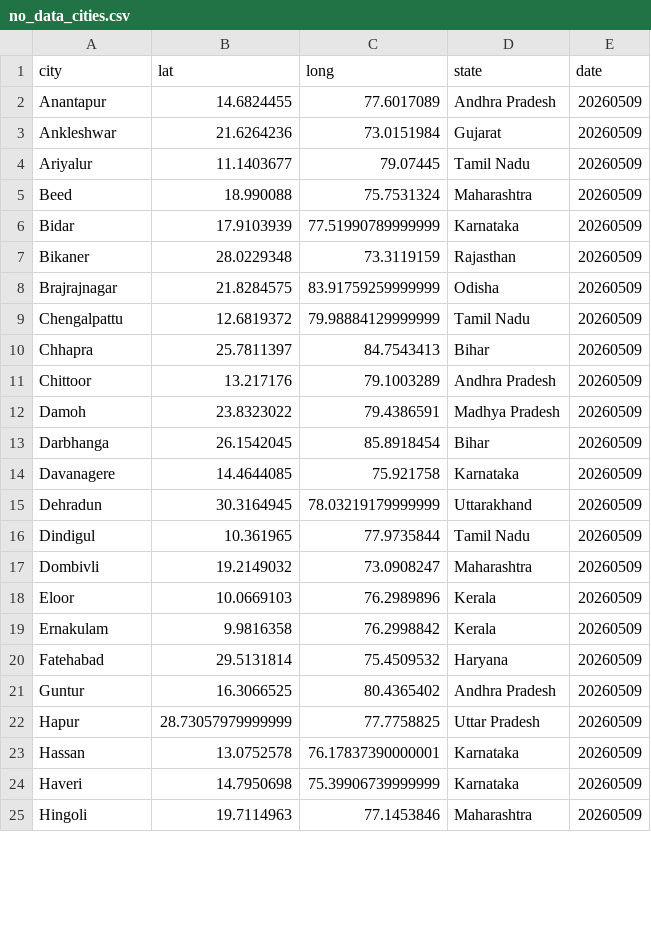
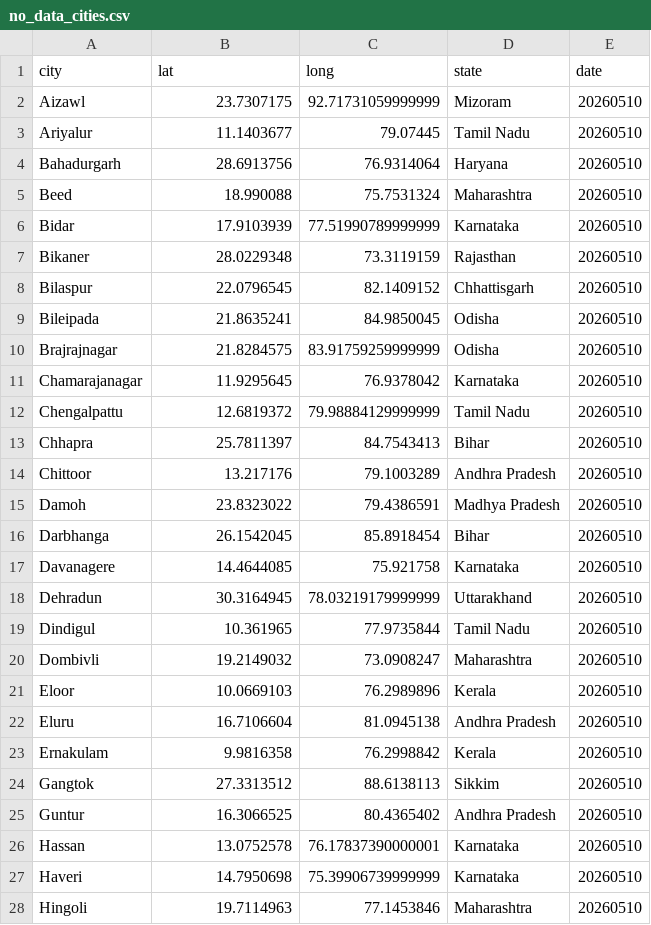
Before and after one commit to ShalakaS/autoupdating, a CSV file: no_data_cities.csv, drawn as a sheet; only a part is shown; the diff covers the shown part only.

```diff
--- a/no_data_cities.csv
+++ b/no_data_cities.csv
@@ -1,25 +1,28 @@
 city,lat,long,state,date
-Anantapur,14.6824455,77.6017089,Andhra Pradesh,20260509
-Ankleshwar,21.6264236,73.0151984,Gujarat,20260509
-Ariyalur,11.1403677,79.07445,Tamil Nadu,20260509
-Beed,18.990088,75.7531324,Maharashtra,20260509
-Bidar,17.9103939,77.51990789999999,Karnataka,20260509
-Bikaner,28.0229348,73.3119159,Rajasthan,20260509
-Brajrajnagar,21.8284575,83.91759259999999,Odisha,20260509
-Chengalpattu,12.6819372,79.98884129999999,Tamil Nadu,20260509
-Chhapra,25.7811397,84.7543413,Bihar,20260509
-Chittoor,13.217176,79.1003289,Andhra Pradesh,20260509
-Damoh,23.8323022,79.4386591,Madhya Pradesh,20260509
-Darbhanga,26.1542045,85.8918454,Bihar,20260509
-Davanagere,14.4644085,75.921758,Karnataka,20260509
-Dehradun,30.3164945,78.03219179999999,Uttarakhand,20260509
-Dindigul,10.361965,77.9735844,Tamil Nadu,20260509
-Dombivli,19.2149032,73.0908247,Maharashtra,20260509
-Eloor,10.0669103,76.2989896,Kerala,20260509
-Ernakulam,9.9816358,76.2998842,Kerala,20260509
-Fatehabad,29.5131814,75.4509532,Haryana,20260509
-Guntur,16.3066525,80.4365402,Andhra Pradesh,20260509
-Hapur,28.73057979999999,77.7758825,Uttar Pradesh,20260509
-Hassan,13.0752578,76.17837390000001,Karnataka,20260509
-Haveri,14.7950698,75.39906739999999,Karnataka,20260509
-Hingoli,19.7114963,77.1453846,Maharashtra,20260509
+Aizawl,23.7307175,92.71731059999999,Mizoram,20260510
+Ariyalur,11.1403677,79.07445,Tamil Nadu,20260510
+Bahadurgarh,28.6913756,76.9314064,Haryana,20260510
+Beed,18.990088,75.7531324,Maharashtra,20260510
+Bidar,17.9103939,77.51990789999999,Karnataka,20260510
+Bikaner,28.0229348,73.3119159,Rajasthan,20260510
+Bilaspur,22.0796545,82.1409152,Chhattisgarh,20260510
+Bileipada,21.8635241,84.9850045,Odisha,20260510
+Brajrajnagar,21.8284575,83.91759259999999,Odisha,20260510
+Chamarajanagar,11.9295645,76.9378042,Karnataka,20260510
+Chengalpattu,12.6819372,79.98884129999999,Tamil Nadu,20260510
+Chhapra,25.7811397,84.7543413,Bihar,20260510
+Chittoor,13.217176,79.1003289,Andhra Pradesh,20260510
+Damoh,23.8323022,79.4386591,Madhya Pradesh,20260510
+Darbhanga,26.1542045,85.8918454,Bihar,20260510
+Davanagere,14.4644085,75.921758,Karnataka,20260510
+Dehradun,30.3164945,78.03219179999999,Uttarakhand,20260510
+Dindigul,10.361965,77.9735844,Tamil Nadu,20260510
+Dombivli,19.2149032,73.0908247,Maharashtra,20260510
+Eloor,10.0669103,76.2989896,Kerala,20260510
+Eluru,16.7106604,81.0945138,Andhra Pradesh,20260510
+Ernakulam,9.9816358,76.2998842,Kerala,20260510
+Gangtok,27.3313512,88.6138113,Sikkim,20260510
+Guntur,16.3066525,80.4365402,Andhra Pradesh,20260510
+Hassan,13.0752578,76.17837390000001,Karnataka,20260510
+Haveri,14.7950698,75.39906739999999,Karnataka,20260510
+Hingoli,19.7114963,77.1453846,Maharashtra,20260510
```
Also changed, not shown: 10 added rows, 6 removed rows and 39 edited cells elsewhere in this file, 5 other files.
